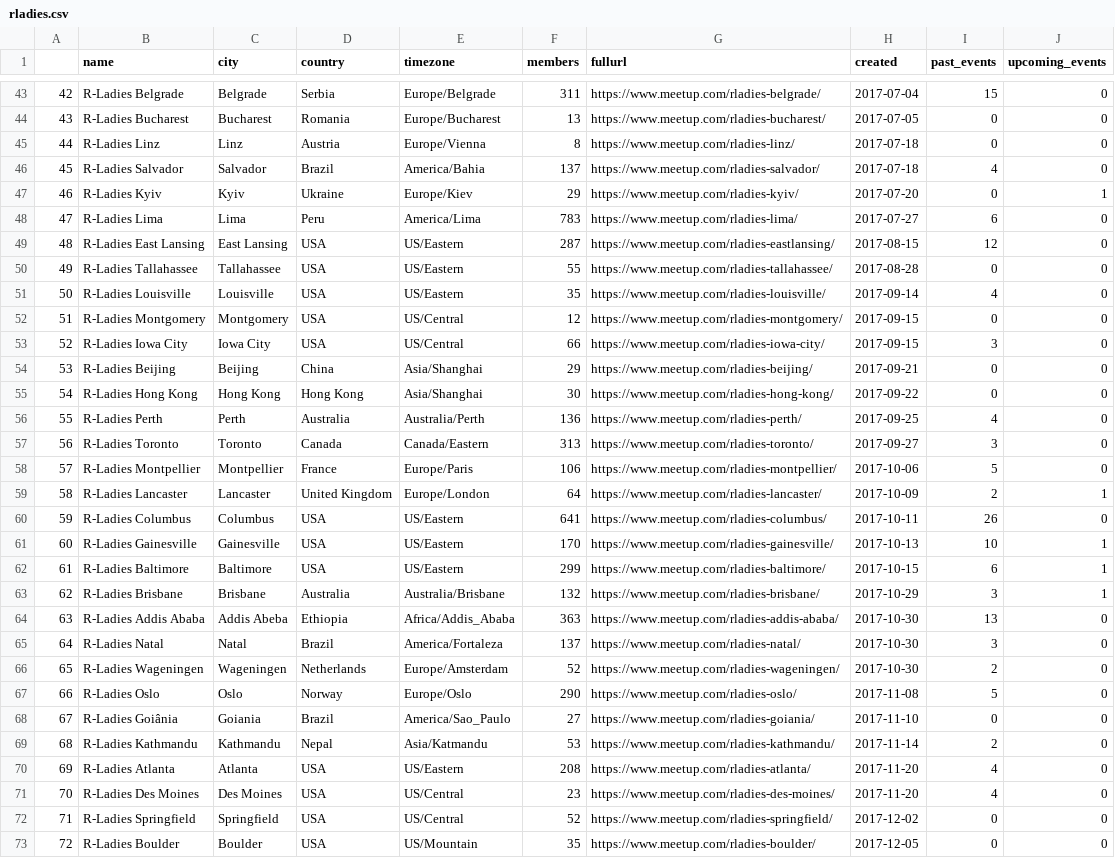
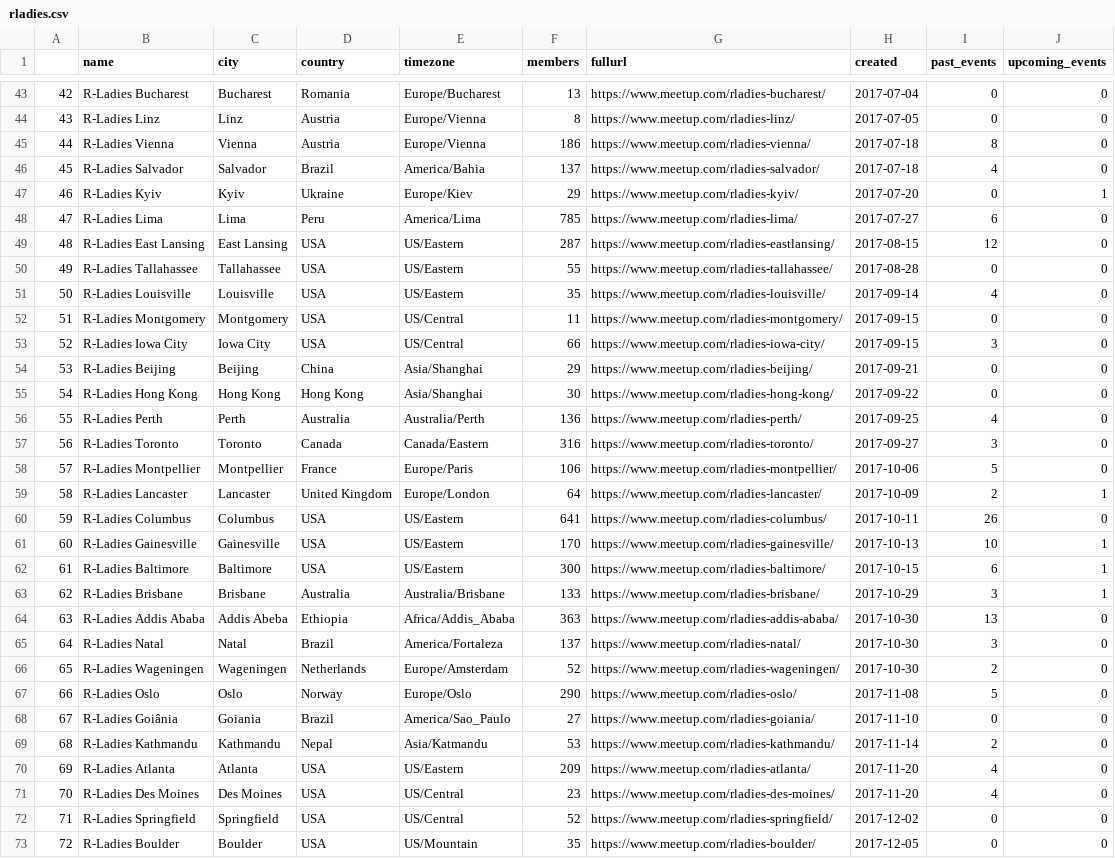
Before and after one commit to benubah/r-community-explorer, a CSV file: docs/data/rladies.csv, drawn as a sheet; only a part is shown, gaps mark what is left out; the diff covers the shown part only.

```diff
--- a/docs/data/rladies.csv
+++ b/docs/data/rladies.csv
@@ -43,7 +43,7 @@
-"42","R-Ladies Belgrade","Belgrade","Serbia","Europe/Belgrade",311,"https://www.meetup.com/rladies-belgrade/",2017-07-04,15,0
-"43","R-Ladies Bucharest","Bucharest","Romania","Europe/Bucharest",13,"https://www.meetup.com/rladies-bucharest/",2017-07-05,0,0
-"44","R-Ladies Linz","Linz","Austria","Europe/Vienna",8,"https://www.meetup.com/rladies-linz/",2017-07-18,0,0
+"42","R-Ladies Bucharest","Bucharest","Romania","Europe/Bucharest",13,"https://www.meetup.com/rladies-bucharest/",2017-07-04,0,0
+"43","R-Ladies Linz","Linz","Austria","Europe/Vienna",8,"https://www.meetup.com/rladies-linz/",2017-07-05,0,0
+"44","R-Ladies Vienna","Vienna","Austria","Europe/Vienna",186,"https://www.meetup.com/rladies-vienna/",2017-07-18,8,0
 "45","R-Ladies Salvador","Salvador","Brazil","America/Bahia",137,"https://www.meetup.com/rladies-salvador/",2017-07-18,4,0
 "46","R-Ladies Kyiv","Kyiv","Ukraine","Europe/Kiev",29,"https://www.meetup.com/rladies-kyiv/",2017-07-20,0,1
-"47","R-Ladies Lima","Lima","Peru","America/Lima",783,"https://www.meetup.com/rladies-lima/",2017-07-27,6,0
+"47","R-Ladies Lima","Lima","Peru","America/Lima",785,"https://www.meetup.com/rladies-lima/",2017-07-27,6,0
 "48","R-Ladies East Lansing","East Lansing","USA","US/Eastern",287,"https://www.meetup.com/rladies-eastlansing/",2017-08-15,12,0
@@ -51,3 +51,3 @@
 "50","R-Ladies Louisville","Louisville","USA","US/Eastern",35,"https://www.meetup.com/rladies-louisville/",2017-09-14,4,0
-"51","R-Ladies Montgomery","Montgomery","USA","US/Central",12,"https://www.meetup.com/rladies-montgomery/",2017-09-15,0,0
+"51","R-Ladies Montgomery","Montgomery","USA","US/Central",11,"https://www.meetup.com/rladies-montgomery/",2017-09-15,0,0
 "52","R-Ladies Iowa City","Iowa City","USA","US/Central",66,"https://www.meetup.com/rladies-iowa-city/",2017-09-15,3,0
@@ -56,3 +56,3 @@
 "55","R-Ladies Perth","Perth","Australia","Australia/Perth",136,"https://www.meetup.com/rladies-perth/",2017-09-25,4,0
-"56","R-Ladies Toronto","Toronto","Canada","Canada/Eastern",313,"https://www.meetup.com/rladies-toronto/",2017-09-27,3,0
+"56","R-Ladies Toronto","Toronto","Canada","Canada/Eastern",316,"https://www.meetup.com/rladies-toronto/",2017-09-27,3,0
 "57","R-Ladies Montpellier","Montpellier","France","Europe/Paris",106,"https://www.meetup.com/rladies-montpellier/",2017-10-06,5,0
@@ -61,4 +61,4 @@
 "60","R-Ladies Gainesville","Gainesville","USA","US/Eastern",170,"https://www.meetup.com/rladies-gainesville/",2017-10-13,10,1
-"61","R-Ladies Baltimore","Baltimore","USA","US/Eastern",299,"https://www.meetup.com/rladies-baltimore/",2017-10-15,6,1
-"62","R-Ladies Brisbane","Brisbane","Australia","Australia/Brisbane",132,"https://www.meetup.com/rladies-brisbane/",2017-10-29,3,1
+"61","R-Ladies Baltimore","Baltimore","USA","US/Eastern",300,"https://www.meetup.com/rladies-baltimore/",2017-10-15,6,1
+"62","R-Ladies Brisbane","Brisbane","Australia","Australia/Brisbane",133,"https://www.meetup.com/rladies-brisbane/",2017-10-29,3,1
 "63","R-Ladies Addis Ababa","Addis Abeba","Ethiopia","Africa/Addis_Ababa",363,"https://www.meetup.com/rladies-addis-ababa/",2017-10-30,13,0
@@ -69,3 +69,3 @@
 "68","R-Ladies Kathmandu","Kathmandu","Nepal","Asia/Katmandu",53,"https://www.meetup.com/rladies-kathmandu/",2017-11-14,2,0
-"69","R-Ladies Atlanta","Atlanta","USA","US/Eastern",208,"https://www.meetup.com/rladies-atlanta/",2017-11-20,4,0
+"69","R-Ladies Atlanta","Atlanta","USA","US/Eastern",209,"https://www.meetup.com/rladies-atlanta/",2017-11-20,4,0
 "70","R-Ladies Des Moines","Des Moines","USA","US/Central",23,"https://www.meetup.com/rladies-des-moines/",2017-11-20,4,0
```
Also changed, not shown: 88 edited cells elsewhere in this file, docs/data/rladies_hosts.csv, 2 other files.
